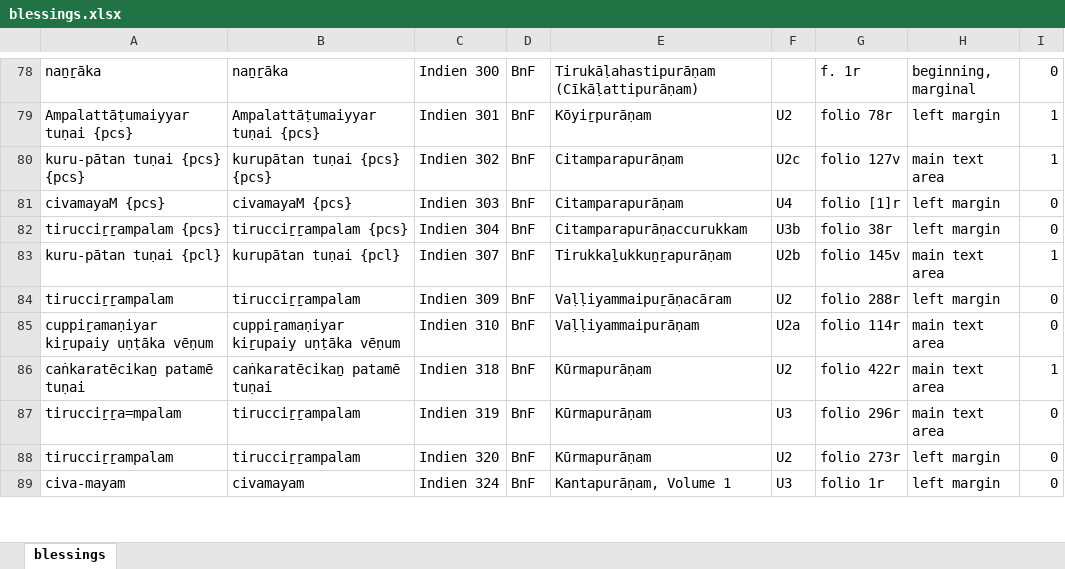
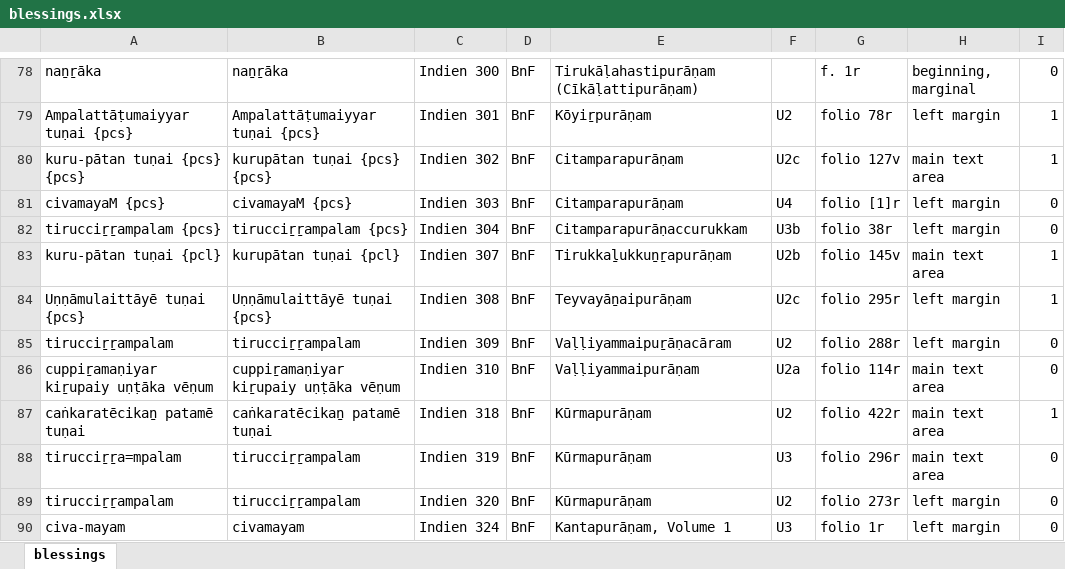
Before and after one commit to TST-Project/paratexts-old, an Excel workbook: blessings.xlsx, sheet blessings, drawn as a sheet; only a part is shown, gaps mark what is left out; values as stored, in another font and other column widths than the file's, no borders; the diff names each change by its address in the sheet, - before the commit and + after, or states it on an @@ line.

```diff
--- a/blessings.xlsx (sheet blessings)
+++ b/blessings.xlsx (sheet blessings)
+row 84: Uṇṇāmulaittāyē tuṇai {pcs} | Uṇṇāmulaittāyē tuṇai {pcs} | Indien 308 | BnF | Teyvayāṉaipurāṇam | U2c | folio 295r | left margin | 1
```
Also changed, not shown: 5 other files.
